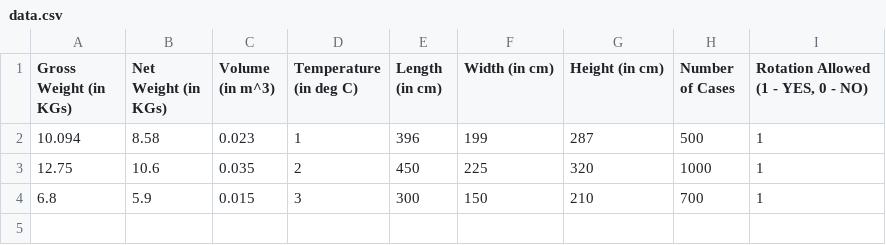
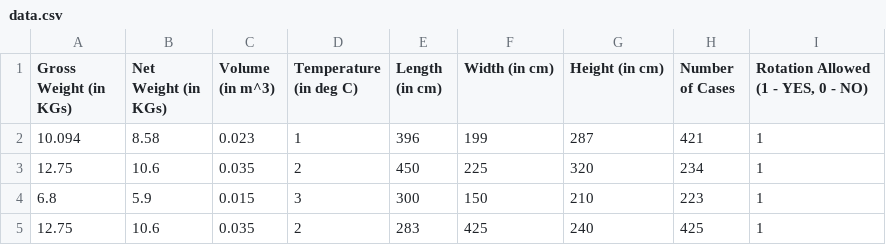
Before and after one commit to VeD-973/Container_Builder_Deployment, a CSV file: static/data.csv, drawn as a sheet.

```diff
--- a/static/data.csv
+++ b/static/data.csv
@@ -1,4 +1,5 @@
 Gross Weight (in KGs) ,Net Weight  (in KGs) ,Volume (in m^3),Temperature (in deg  C),Length (in cm),Width  (in cm),Height  (in cm),Number of Cases ,"Rotation Allowed (1 - YES, 0 - NO)"
-10.094,8.58,0.023,1,396,199,287,500,1
-12.75,10.6,0.035,2,450,225,320,1000,1
-6.8,5.9,0.015,3,300,150,210,700,1
+10.094,8.58,0.023,1,396,199,287,421,1
+12.75,10.6,0.035,2,450,225,320,234,1
+6.8,5.9,0.015,3,300,150,210,223,1
+12.75,10.6,0.035,2,283,425,240,425,1
```
Also changed, not shown: 3 other files.
